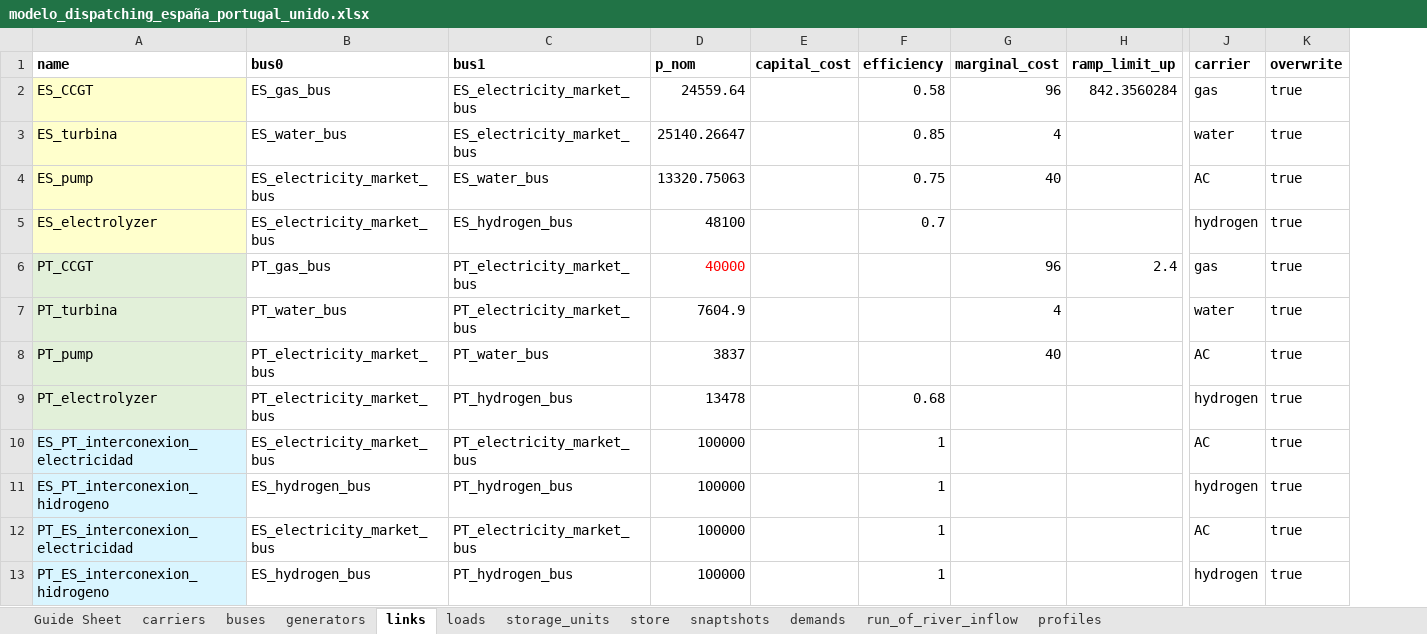
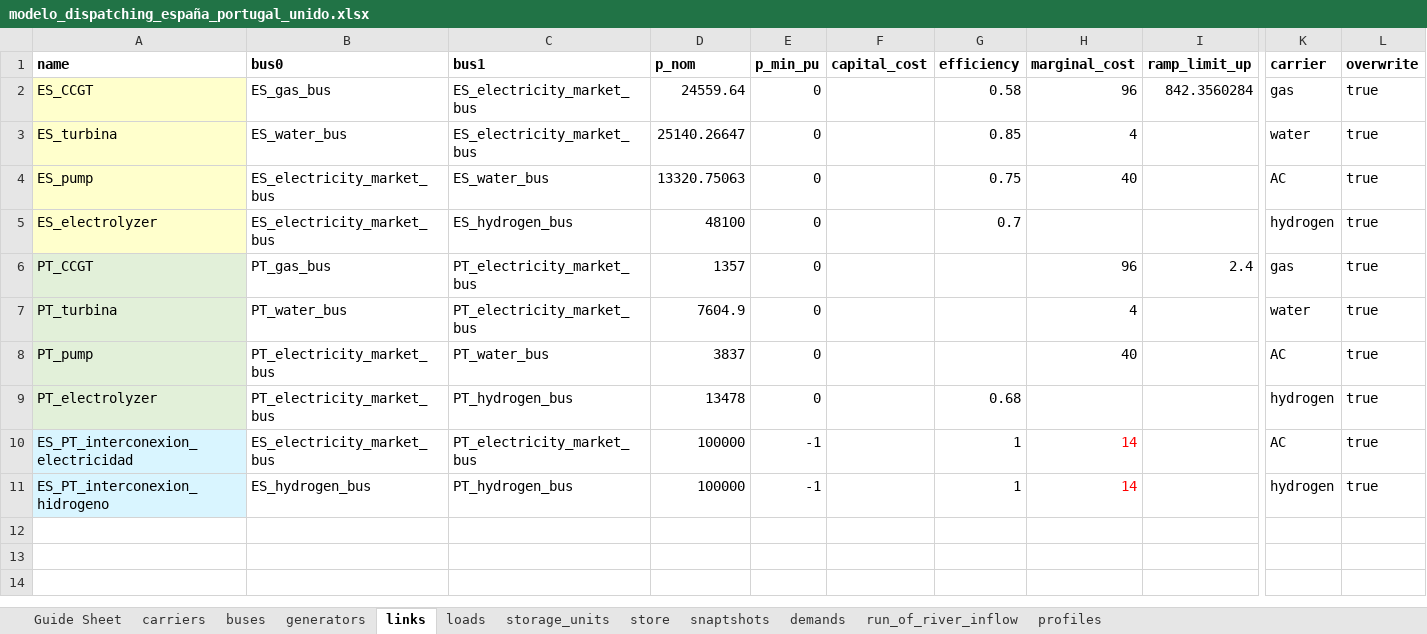
Before and after one commit to anabatres28-png/Dispatching-Project-in-PypSA, an Excel workbook: Modelo_España_Portugal/Modelo_ES_PT_Unido/modelo_dispatching_españa_portugal_unido.xlsx, sheet links, drawn as a sheet; only a part is shown, gaps mark what is left out; values as stored, in another font and other column widths than the file's, no borders; removed rows and columns are numbered as before the commit, all else as after; rows hold the shown columns only; the diff names each change by its address in the sheet, - before the commit and + after, or states it on an @@ line.

```diff
--- a/Modelo_España_Portugal/Modelo_ES_PT_Unido/modelo_dispatching_españa_portugal_unido.xlsx (sheet links)
+++ b/Modelo_España_Portugal/Modelo_ES_PT_Unido/modelo_dispatching_españa_portugal_unido.xlsx (sheet links)
+column E (p_min_pu), rows 2-11: 0 | 0 | 0 | 0 | 0 | 0 | 0 | 0 | -1 | -1
-D6 (p_nom): 40000
+D6 (p_nom): 1357
-D6 text colour: #FF0000
+D6 text colour: black
-H10:H11 (marginal_cost): (empty)
+H10:H11 (marginal_cost): 14
-row 12: PT_ES_interconexion_electricidad | ES_electricity_market_bus | PT_electricity_market_bus | 100000 |  | 1 |  |  | AC | true
-row 13: PT_ES_interconexion_hidrogeno | ES_hydrogen_bus | PT_hydrogen_bus | 100000 |  | 1 |  |  | hydrogen | true
```
Also changed, not shown: Modelo_España_Portugal/Resultados/ES_PT_Unidos.xlsx, 2 other files.
